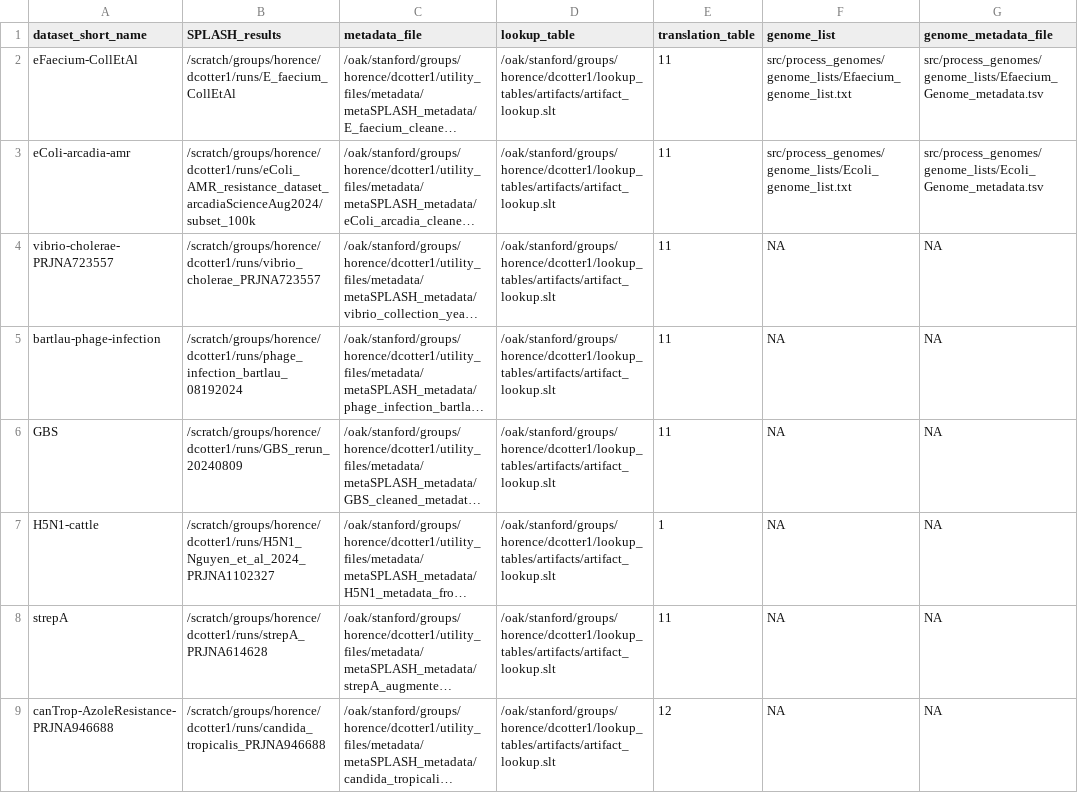
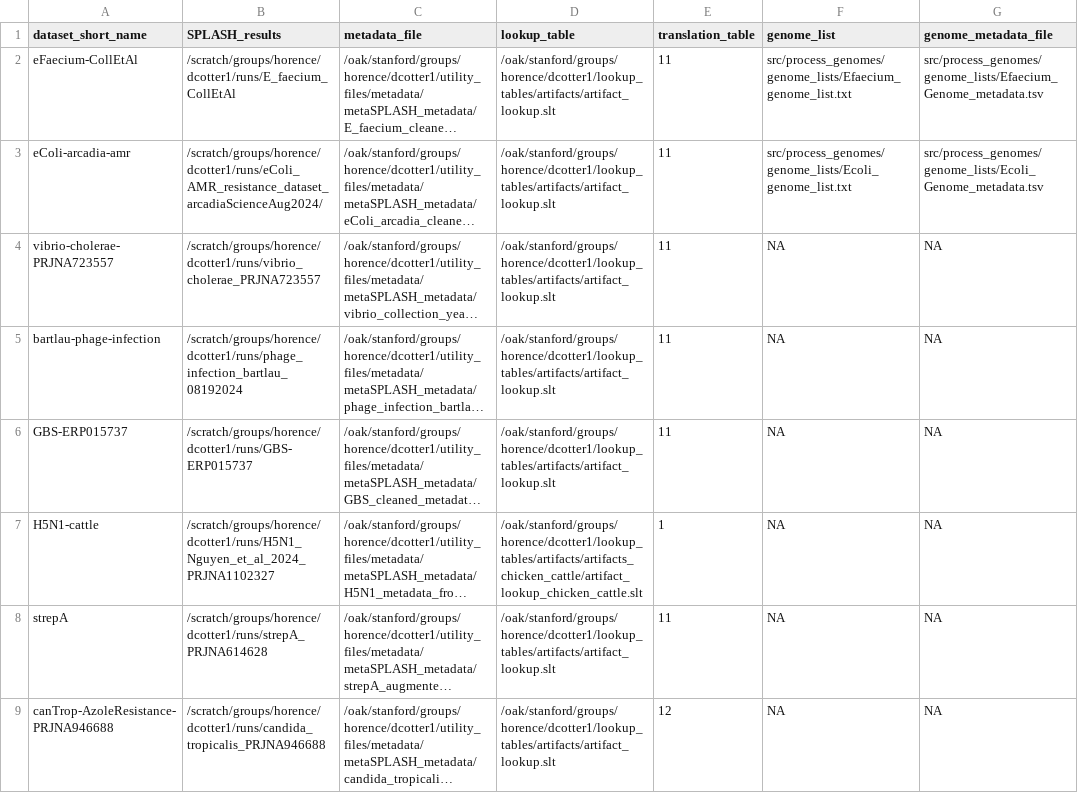
Before and after one commit to chstellar/flash26, a CSV file: dataset_table.csv, drawn as a sheet; only a part is shown; long unchanged cells end in …; the diff covers the shown part only; the diff names each change by its address in the sheet, - before the commit and + after, or states it on an @@ line.

```diff
--- a/dataset_table.csv
+++ b/dataset_table.csv
-B3 (SPLASH_results): /scratch/groups/horence/dcotter1/runs/eColi_AMR_resistance_dataset_arcadiaScienceAug2024/subset_100k
+B3 (SPLASH_results): /scratch/groups/horence/dcotter1/runs/eColi_AMR_resistance_dataset_arcadiaScienceAug2024/
-A6 (dataset_short_name): GBS
+A6 (dataset_short_name): GBS-ERP015737
-B6 (SPLASH_results): /scratch/groups/horence/dcotter1/runs/GBS_rerun_20240809
+B6 (SPLASH_results): /scratch/groups/horence/dcotter1/runs/GBS-ERP015737
-D7 (lookup_table): /oak/stanford/groups/horence/dcotter1/lookup_tables/artifacts/artifact_lookup.slt
+D7 (lookup_table): /oak/stanford/groups/horence/dcotter1/lookup_tables/artifacts/artifacts_chicken_cattle/artifact_lookup_chicken_cattle.slt
```
Also changed, not shown: 10 added rows and 1 edited cell elsewhere in this file, unused_datasets.csv, 22 other files.
